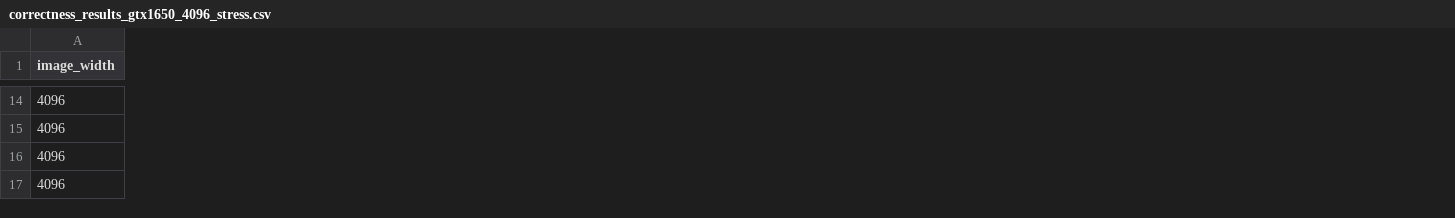
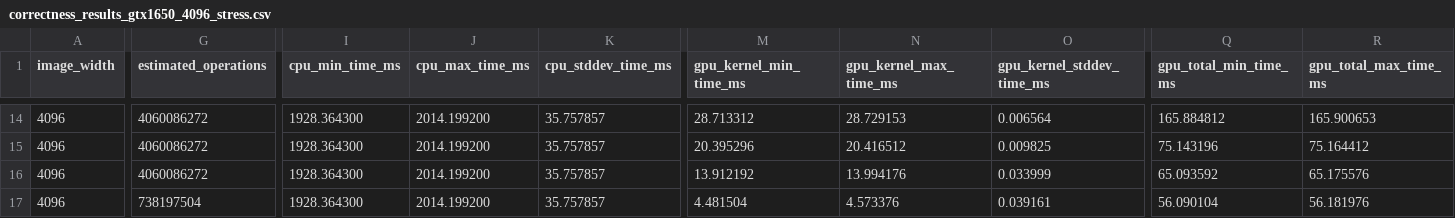
Before and after one commit to brakcetin/cuda-2d-convolution-optimization, a CSV file: results/correctness_results_gtx1650_4096_stress.csv, drawn as a sheet; only a part is shown, gaps mark what is left out; the diff covers the shown part only; the diff names each change by its address in the sheet, - before the commit and + after, or states it on an @@ line.

```diff
--- a/results/correctness_results_gtx1650_4096_stress.csv
+++ b/results/correctness_results_gtx1650_4096_stress.csv
+column G (estimated_operations), rows 14-17: 4060086272 | 4060086272 | 4060086272 | 738197504
+column I (cpu_min_time_ms), rows 14-17: all 1928.364300
+column J (cpu_max_time_ms), rows 14-17: all 2014.199200
+column K (cpu_stddev_time_ms), rows 14-17: all 35.757857
+column M (gpu_kernel_min_time_ms), rows 14-17: 28.713312 | 20.395296 | 13.912192 | 4.481504
+column N (gpu_kernel_max_time_ms), rows 14-17: 28.729153 | 20.416512 | 13.994176 | 4.573376
+column O (gpu_kernel_stddev_time_ms), rows 14-17: 0.006564 | 0.009825 | 0.033999 | 0.039161
+column Q (gpu_total_min_time_ms), rows 14-17: 165.884812 | 75.143196 | 65.093592 | 56.090104
+column R (gpu_total_max_time_ms), rows 14-17: 165.900653 | 75.164412 | 65.175576 | 56.181976
```
Also changed, not shown: 7 added columns and 80 edited cells elsewhere in this file, results/timing_results_gtx1650_4096_stress.csv, 19 other files.
